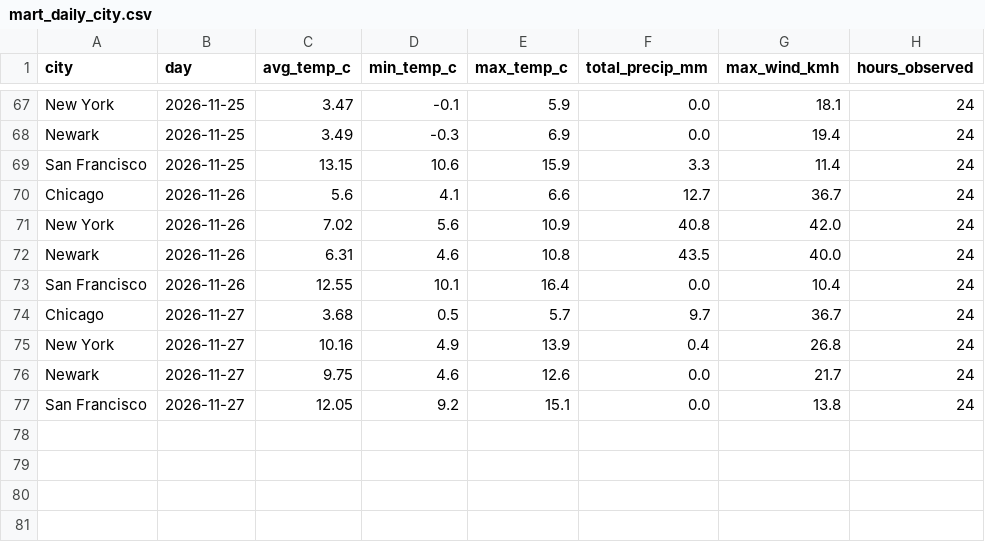
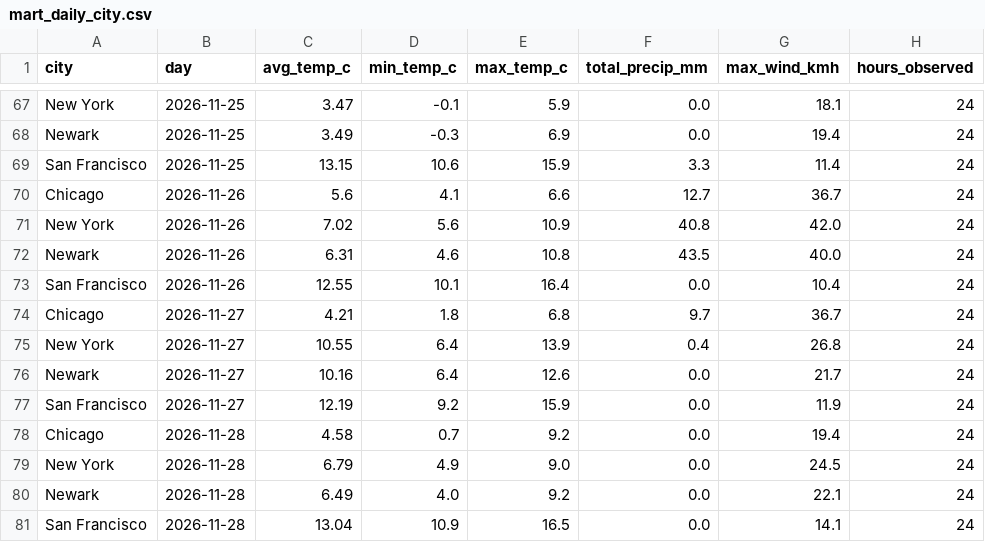
Before and after one commit to vinithaappanna/weather-warehouse, a CSV file: data/mart_daily_city.csv, drawn as a sheet; only a part is shown, gaps mark what is left out.

Commit message:
Refresh data; add dry-streak query

```diff
--- a/data/mart_daily_city.csv
+++ b/data/mart_daily_city.csv
@@ -73,5 +73,9 @@ Newark,2026-11-26,6.31,4.6,10.8,43.5,40.0,24
 San Francisco,2026-11-26,12.55,10.1,16.4,0.0,10.4,24
-Chicago,2026-11-27,3.68,0.5,5.7,9.7,36.7,24
-New York,2026-11-27,10.16,4.9,13.9,0.4,26.8,24
-Newark,2026-11-27,9.75,4.6,12.6,0.0,21.7,24
-San Francisco,2026-11-27,12.05,9.2,15.1,0.0,13.8,24
+Chicago,2026-11-27,4.21,1.8,6.8,9.7,36.7,24
+New York,2026-11-27,10.55,6.4,13.9,0.4,26.8,24
+Newark,2026-11-27,10.16,6.4,12.6,0.0,21.7,24
+San Francisco,2026-11-27,12.19,9.2,15.9,0.0,11.9,24
+Chicago,2026-11-28,4.58,0.7,9.2,0.0,19.4,24
+New York,2026-11-28,6.79,4.9,9.0,0.0,24.5,24
+Newark,2026-11-28,6.49,4.0,9.2,0.0,22.1,24
+San Francisco,2026-11-28,13.04,10.9,16.5,0.0,14.1,24
```
Also changed, not shown: 11 other files.
